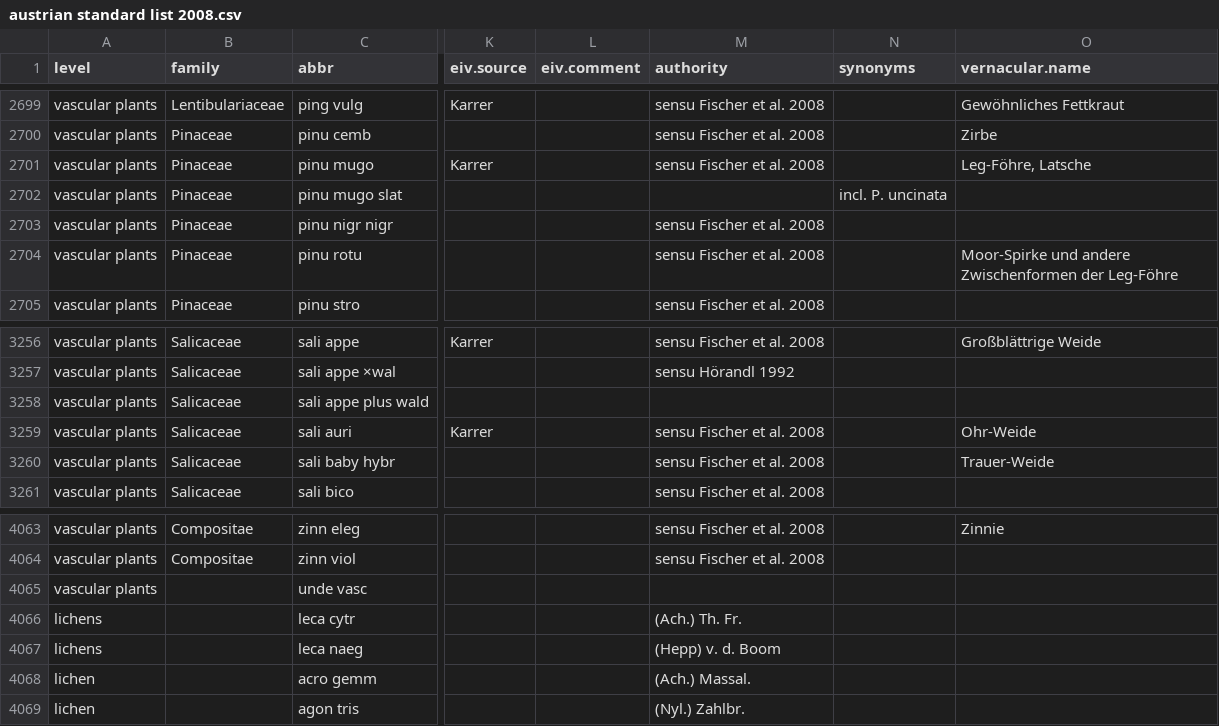
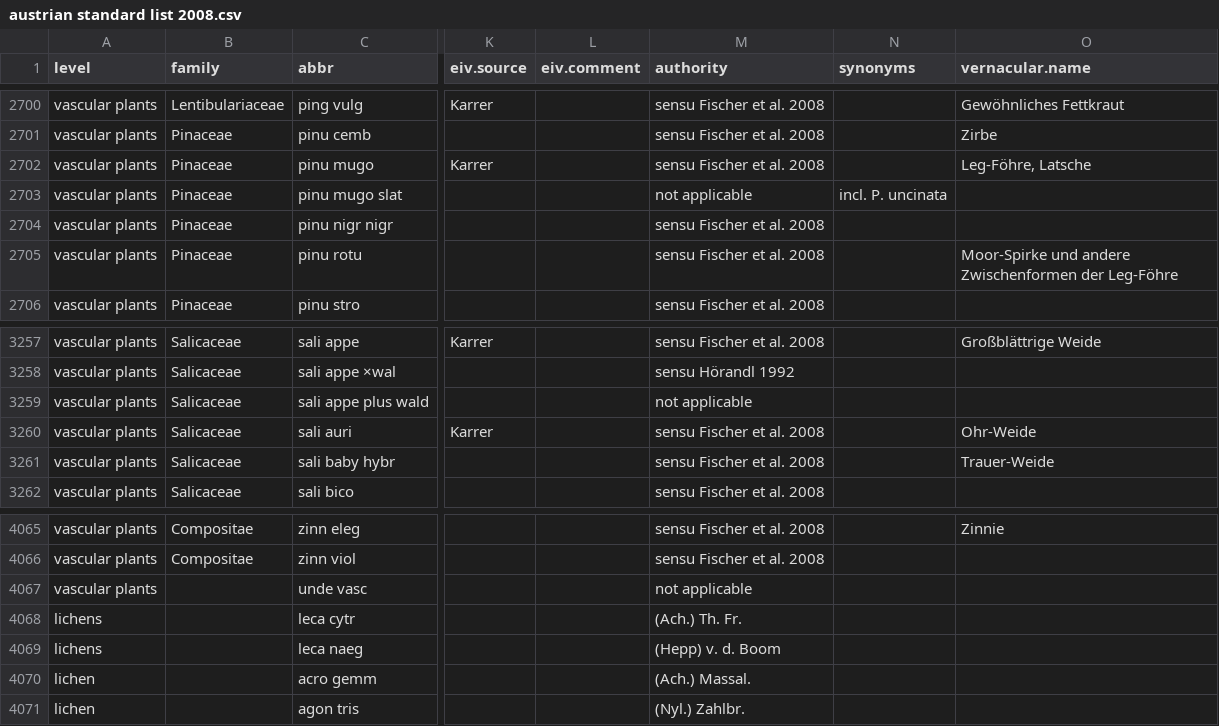
Before and after one commit to kardinal-eros/vegsoup-standards, a CSV file: austrian standard list 2008/austrian standard list 2008.csv, drawn as a sheet; only a part is shown, gaps mark what is left out; addresses are those after the commit; the diff covers the shown part only; the diff names each change by its address in the sheet, - before the commit and + after, or states it on an @@ line.

```diff
--- a/austrian standard list 2008/austrian standard list 2008.csv
+++ b/austrian standard list 2008/austrian standard list 2008.csv
-M2703 (authority): (empty)
+M2703 (authority): not applicable
-M3259 (authority): (empty)
+M3259 (authority): not applicable
-M4067 (authority): (empty)
+M4067 (authority): not applicable
```
Also changed, not shown: 5 added rows elsewhere in this file.
